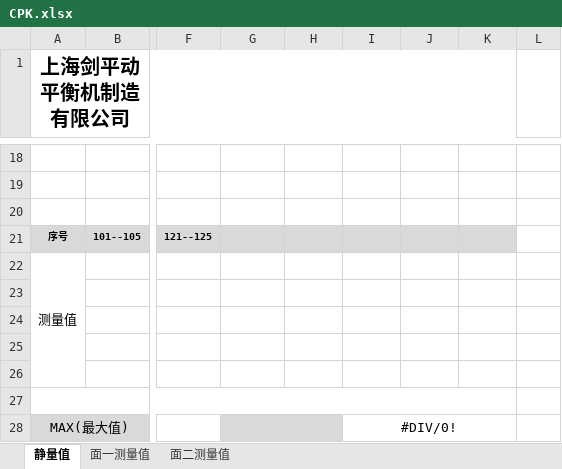
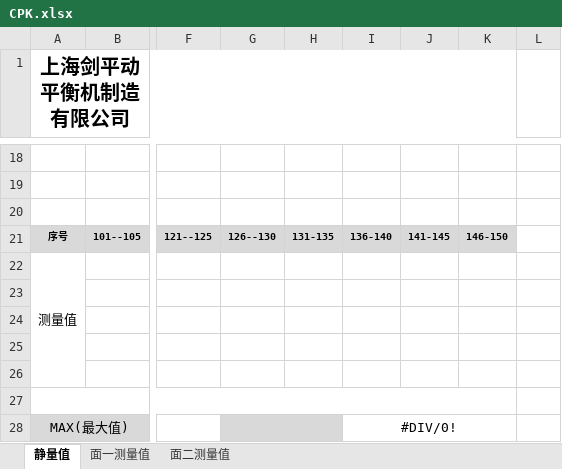
Before and after one commit to lightlightgithub/SDBS3000_Czxm, an Excel workbook: SDBS3000/Resources/CPK.xlsx, sheet 静量值, drawn as a sheet; only a part is shown, gaps mark what is left out; values as stored, in another font and other column widths than the file's, no borders; charts and pictures and conditional formats not drawn; the diff names each change by its address in the sheet, - before the commit and + after, or states it on an @@ line.

```diff
--- a/SDBS3000/Resources/CPK.xlsx (sheet 静量值)
+++ b/SDBS3000/Resources/CPK.xlsx (sheet 静量值)
-G21: (empty)
+G21: 126--130
-H21: (empty)
+H21: 131-135
-I21: (empty)
+I21: 136-140
-J21: (empty)
+J21: 141-145
-K21: (empty)
+K21: 146-150
```
Also changed, not shown: sheet 面一测量值, sheet 面二测量值, 1 other file.
